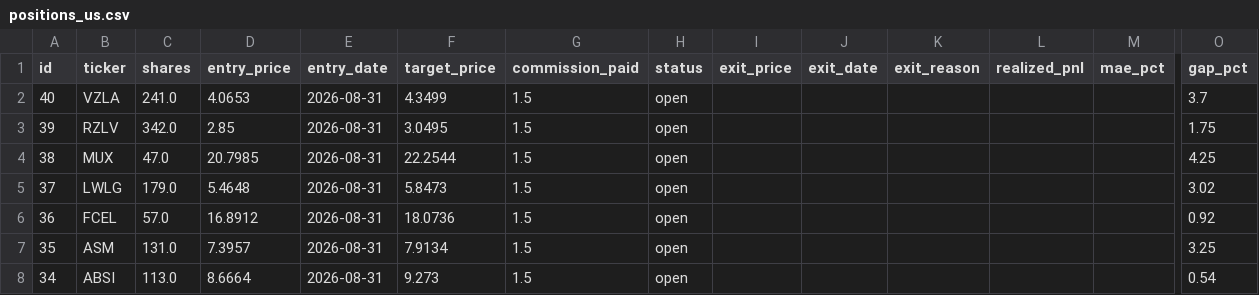
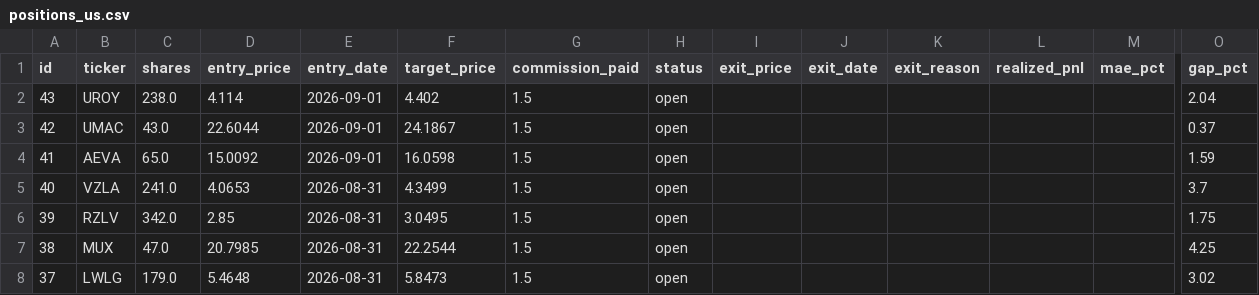
Before and after one commit to benjaminneilan16/small-cap, a CSV file: reports/positions_us.csv, drawn as a sheet; only a part is shown, gaps mark what is left out; the shorter side is filled out with more unchanged rows; rows hold the shown columns only; the diff names each change by its address in the sheet, - before the commit and + after, or states it on an @@ line.

```diff
--- a/reports/positions_us.csv
+++ b/reports/positions_us.csv
+row 2: 43 | UROY | 238.0 | 4.114 | 2026-09-01 | 4.402 | 1.5 | open |  |  |  |  |  | 2.04
+row 3: 42 | UMAC | 43.0 | 22.6044 | 2026-09-01 | 24.1867 | 1.5 | open |  |  |  |  |  | 0.37
+row 4: 41 | AEVA | 65.0 | 15.0092 | 2026-09-01 | 16.0598 | 1.5 | open |  |  |  |  |  | 1.59
```
Also changed, not shown: reports/orders_us.csv, 2 other files.
